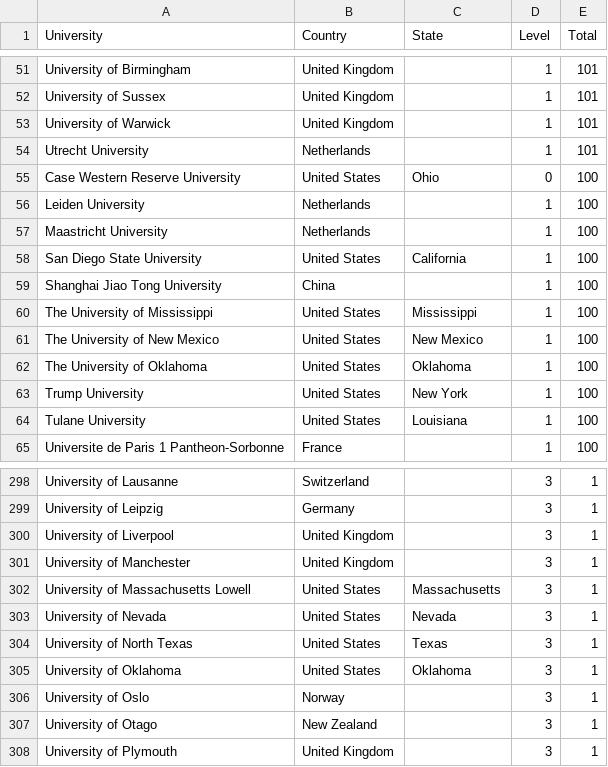
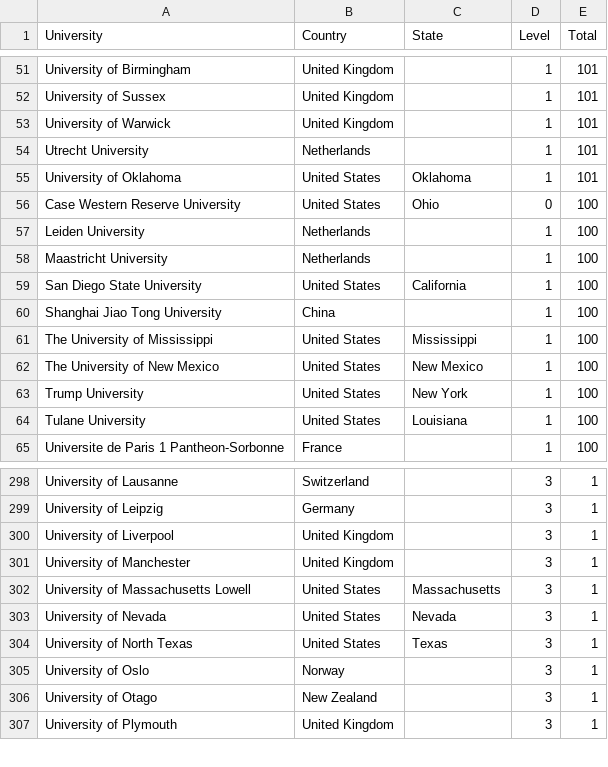
Before and after one commit to Ringy-Bell/Epstein_Universities, a CSV file: data/universities.csv, drawn as a sheet; only a part is shown, gaps mark what is left out; removed rows and columns are numbered as before the commit, all else as after; the diff names each change by its address in the sheet, - before the commit and + after, or states it on an @@ line.

Commit message:
Fixing a minor spreadsheet error

```diff
--- a/data/universities.csv
+++ b/data/universities.csv
+row 55: University of Oklahoma | United States | Oklahoma | 1 | 101
-row 62: The University of Oklahoma | United States | Oklahoma | 1 | 100
-row 305: University of Oklahoma | United States | Oklahoma | 3 | 1
```
Also changed, not shown: data/conn_profs_ai.csv.
